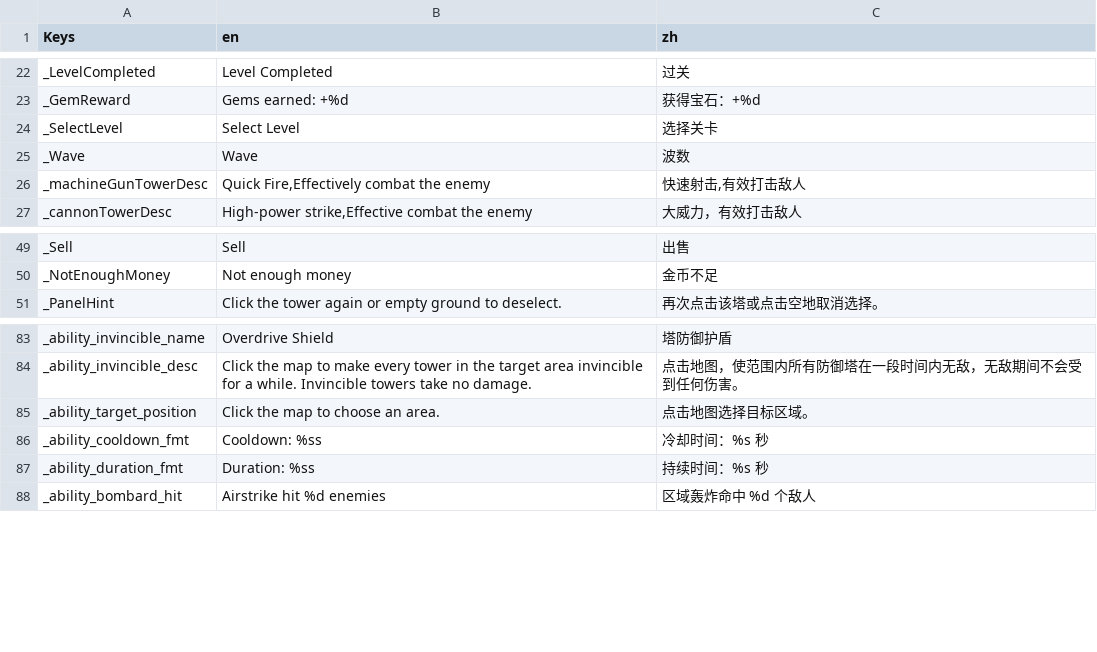
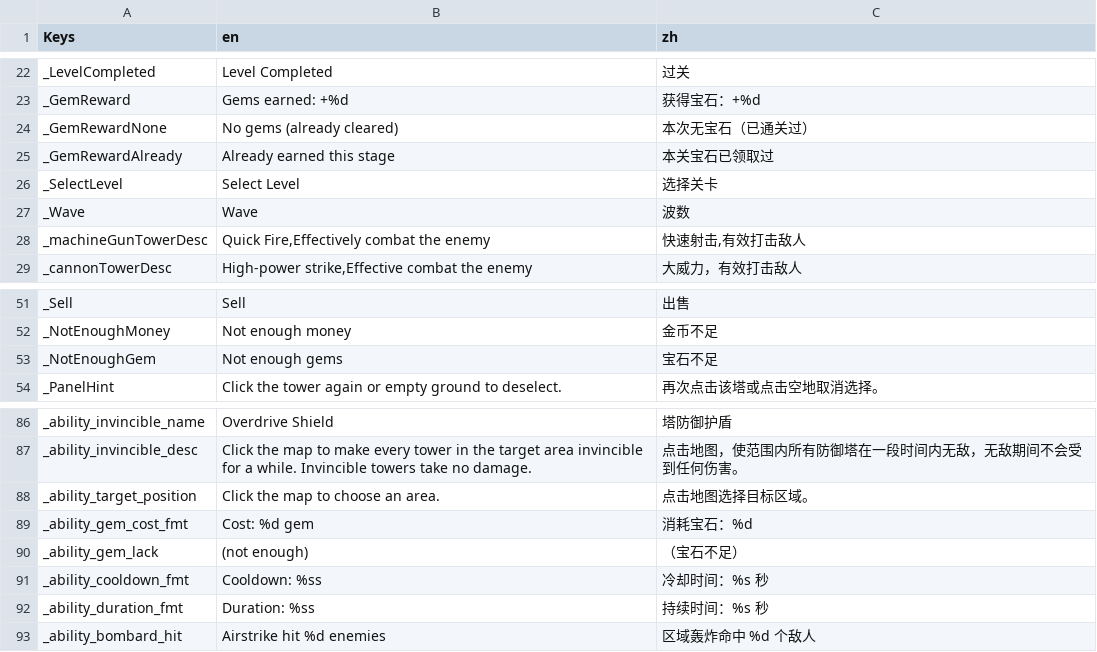
Before and after one commit to absolve/machine-TD, a CSV file: machine-td/lang/language.csv, drawn as a sheet; only a part is shown, gaps mark what is left out; the diff names each change by its address in the sheet, - before the commit and + after, or states it on an @@ line.

```diff
--- a/machine-td/lang/language.csv
+++ b/machine-td/lang/language.csv
+row 24: _GemRewardNone | No gems (already cleared) | 本次无宝石（已通关过）
+row 25: _GemRewardAlready | Already earned this stage | 本关宝石已领取过
+row 53: _NotEnoughGem | Not enough gems | 宝石不足
+row 89: _ability_gem_cost_fmt | Cost: %d gem | 消耗宝石：%d
+row 90: _ability_gem_lack | (not enough) | （宝石不足）
```
Also changed, not shown: 44 other files.
